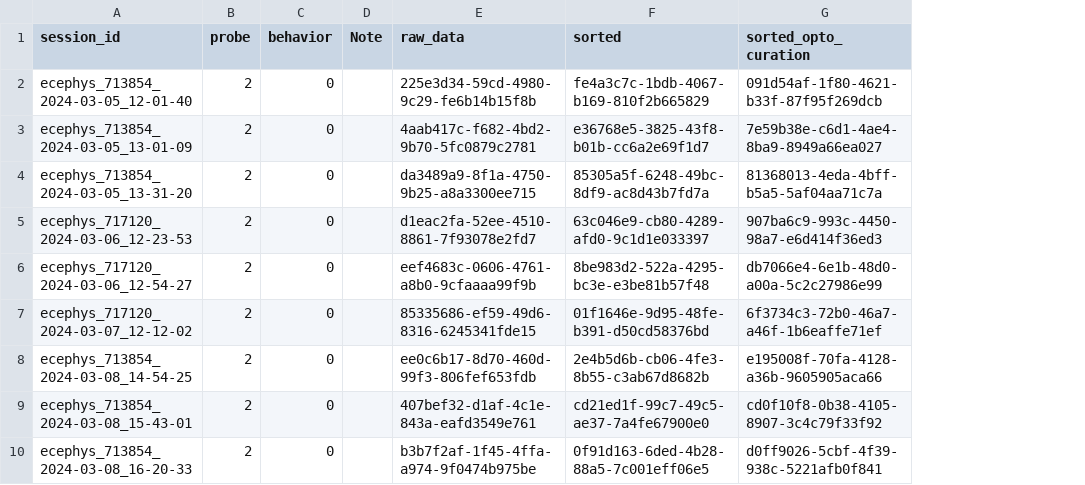
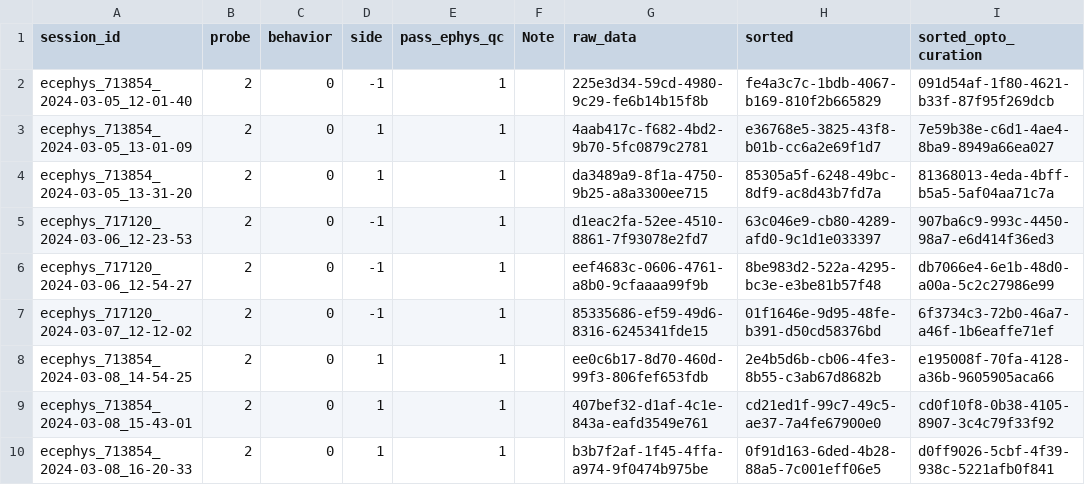
Before and after one commit to AllenNeuralDynamics/aind-beh-ephys-analysis, a CSV file: code/data_management/session_assets.csv, drawn as a sheet; only a part is shown; the diff names each change by its address in the sheet, - before the commit and + after, or states it on an @@ line.

Commit message:
update data

```diff
--- a/code/data_management/session_assets.csv
+++ b/code/data_management/session_assets.csv
+column D (side), rows 2-10: -1 | 1 | 1 | -1 | -1 | -1 | 1 | 1 | 1
+column E (pass_ephys_qc), rows 2-10: all 1
```
